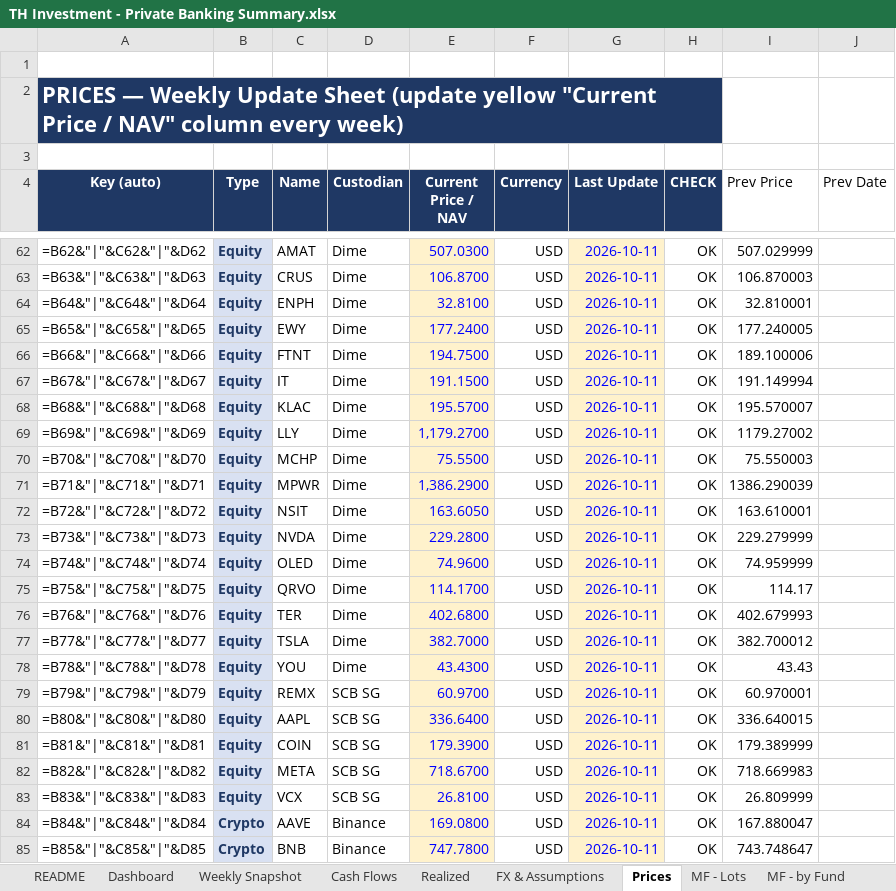
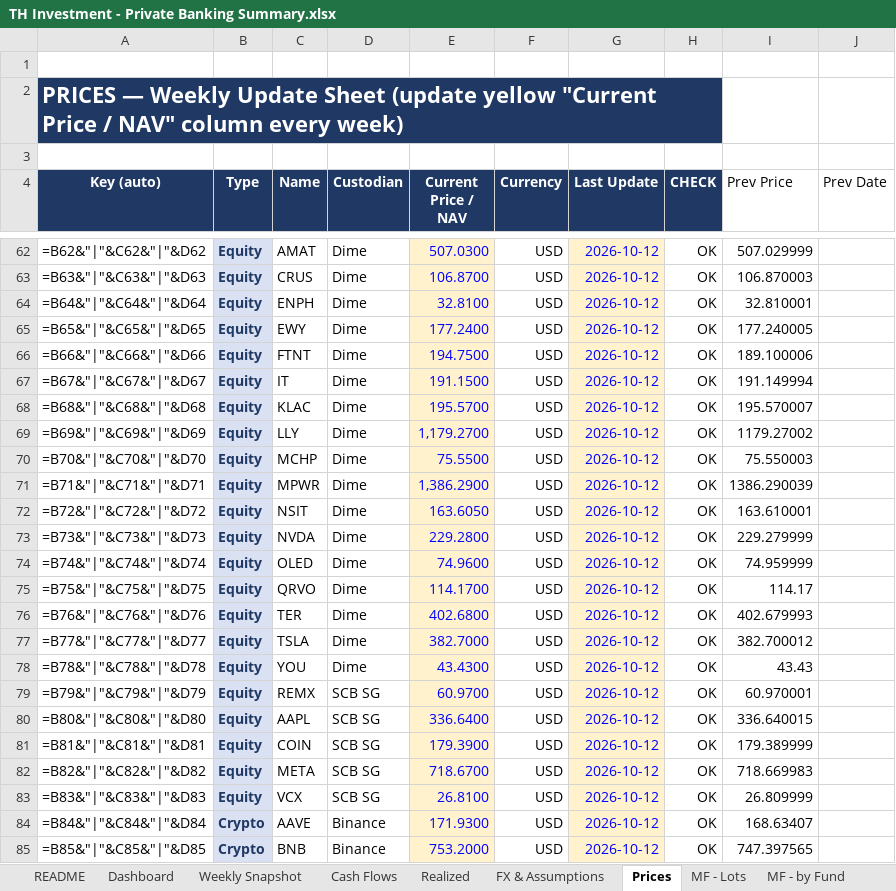
Before and after one commit to vsupakatitham-cloud/investment-dashboard, an Excel workbook: TH Investment - Private Banking Summary.xlsx, sheet Prices, drawn as a sheet; only a part is shown, gaps mark what is left out; values as stored, in another font and other column widths than the file's, no borders; formulas without a stored value are shown as written; conditional formats not drawn; the diff covers the shown part only; the diff names each change by its address in the sheet, - before the commit and + after, or states it on an @@ line.

```diff
--- a/TH Investment - Private Banking Summary.xlsx (sheet Prices)
+++ b/TH Investment - Private Banking Summary.xlsx (sheet Prices)
-G62:G85 (Last Update): 2026-10-11
+G62:G85 (Last Update): 2026-10-12
-E84 (Current Price / NAV): 169.0800
+E84 (Current Price / NAV): 171.9300
-I84 (Prev Price): 167.880047
+I84 (Prev Price): 168.63407
-E85 (Current Price / NAV): 747.7800
+E85 (Current Price / NAV): 753.2000
-I85 (Prev Price): 743.748647
+I85 (Prev Price): 747.397565
```
Also changed, not shown: 75 edited cells elsewhere in this sheet, sheet Weekly Snapshot, sheet FX & Assumptions, charts or pictures, 4 other files.
